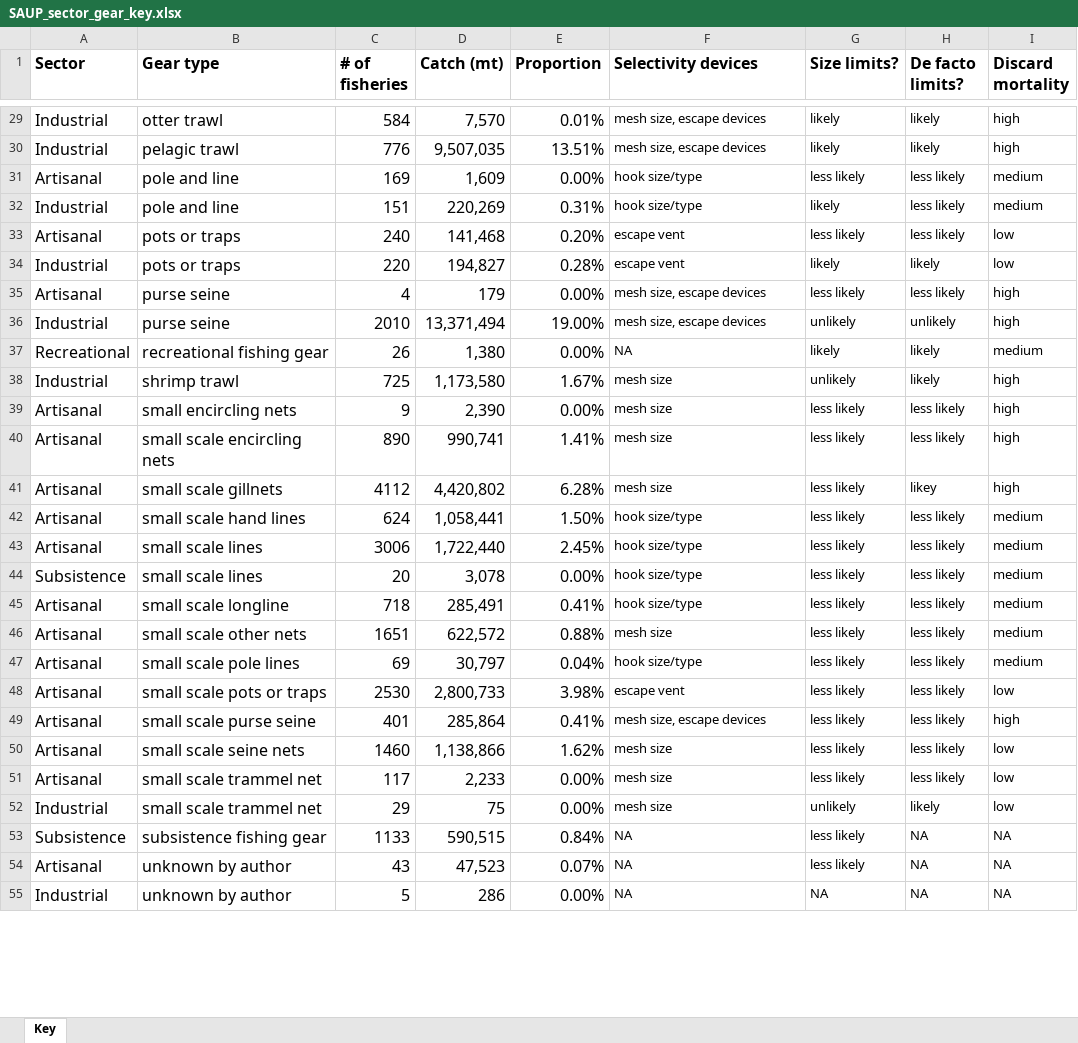
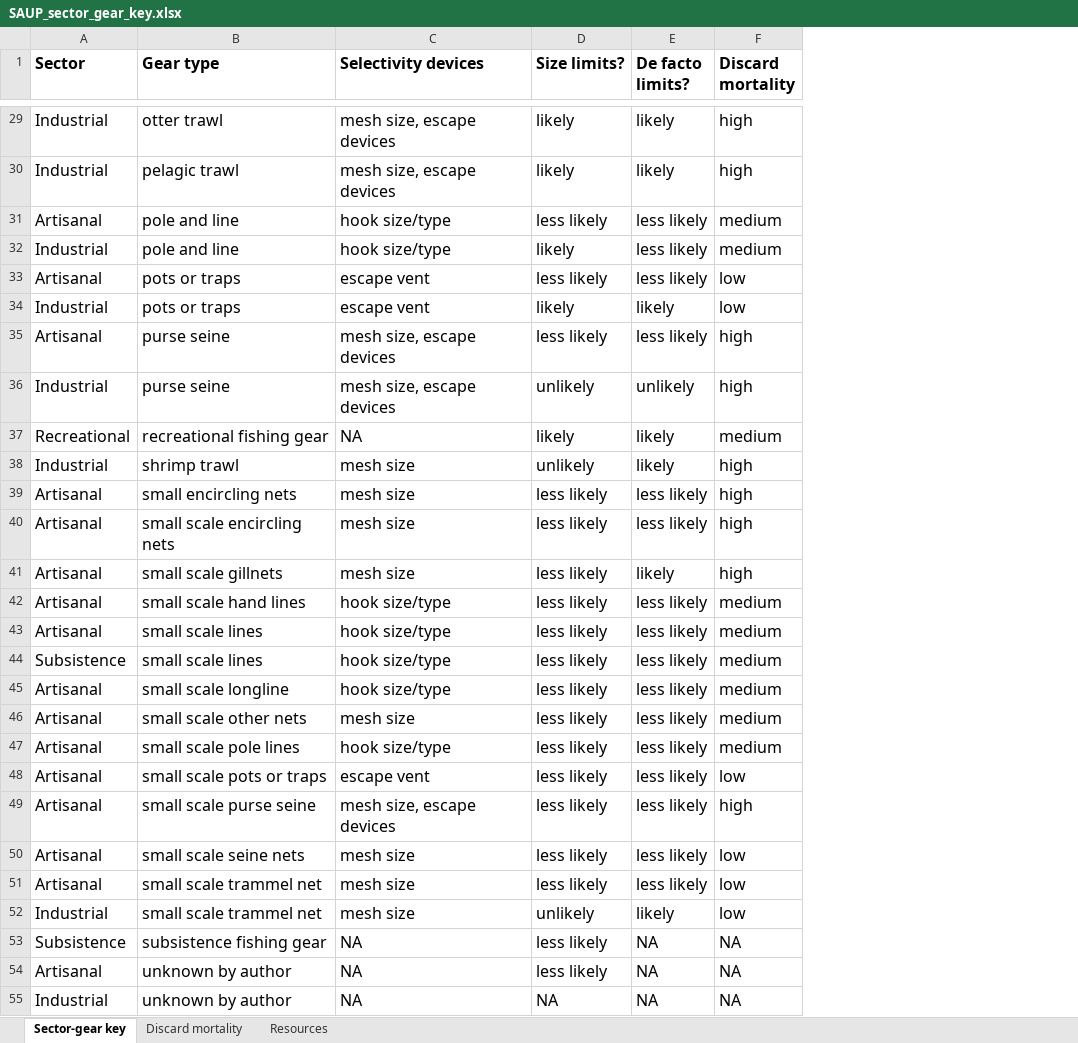
Before and after one commit to cfree14/size_limits, an Excel workbook: data/SAUP_sector_gear_key.xlsx, sheet Sector-gear key, drawn as a sheet; only a part is shown, gaps mark what is left out; values as stored, in another font and other column widths than the file's, no borders; charts and pictures not drawn; removed rows and columns are numbered as before the commit, all else as after; the diff covers the shown part only; the diff names each change by its address in the sheet, - before the commit and + after, or states it on an @@ line.

```diff
--- a/data/SAUP_sector_gear_key.xlsx (sheet Sector-gear key)
+++ b/data/SAUP_sector_gear_key.xlsx (sheet Sector-gear key)
-sheet tab: Key
+sheet tab: Sector-gear key
+sheet tab: Discard mortality
+sheet tab: Resources
-column C (# of fisheries), rows 29-55: 584 | 776 | 169 | 151 | 240 | 220 | 4 | 2010 | 26 | 725 | 9 | 890 | 4112 | 624 | 3006 | 20 | 718 | 1651 | 69 | 2530 | 401 | 1460 | 117 | 29 | 1133 | 43 | 5
-column D (Catch (mt)), rows 29-55: 7,570 | 9,507,035 | 1,609 | 220,269 | 141,468 | 194,827 | 179 | 13,371,494 | 1,380 | 1,173,580 | 2,390 | 990,741 | 4,420,802 | 1,058,441 | 1,722,440 | 3,078 | 285,491 | 622,572 | 30,797 | 2,800,733 | 285,864 | 1,138,866 | 2,233 | 75 | 590,515 | 47,523 | 286
-column E (Proportion), rows 29-55: 0.01% | 13.51% | 0.00% | 0.31% | 0.20% | 0.28% | 0.00% | 19.00% | 0.00% | 1.67% | 0.00% | 1.41% | 6.28% | 1.50% | 2.45% | 0.00% | 0.41% | 0.88% | 0.04% | 3.98% | 0.41% | 1.62% | 0.00% | 0.00% | 0.84% | 0.07% | 0.00%
@@ C29:F55 text size: larger @@
-E41 (De facto limits?): likey
+E41 (De facto limits?): likely
```
Also changed, not shown: 2 edited cells and cell formats elsewhere in this sheet, charts or pictures, 8 other files.
